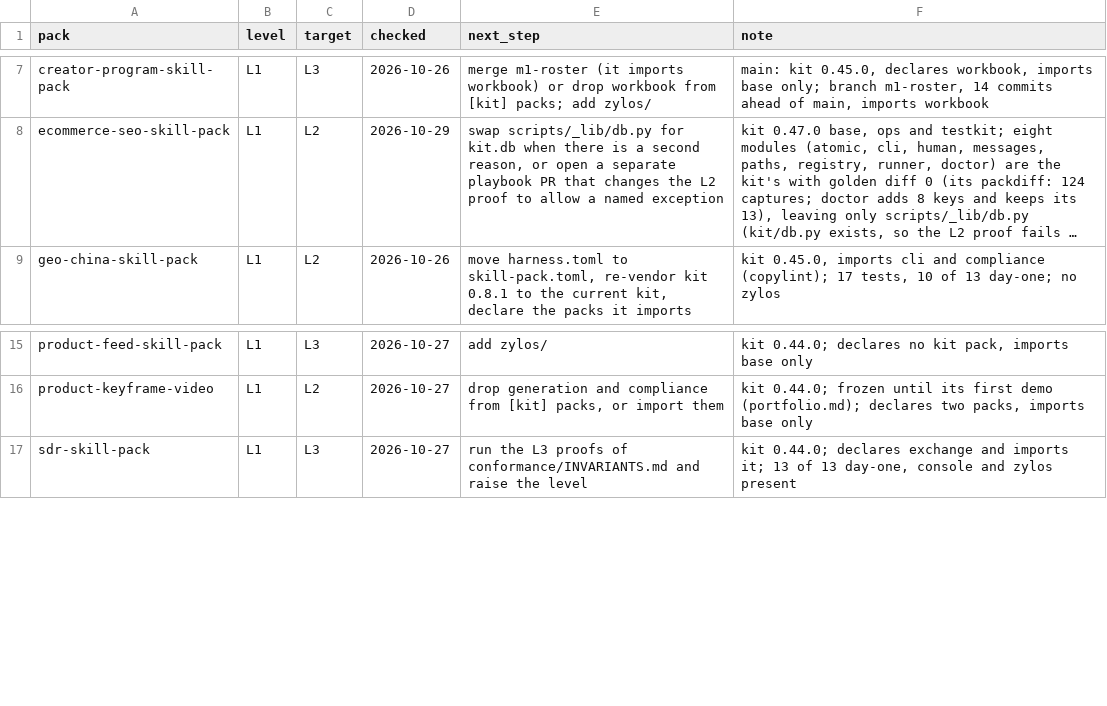
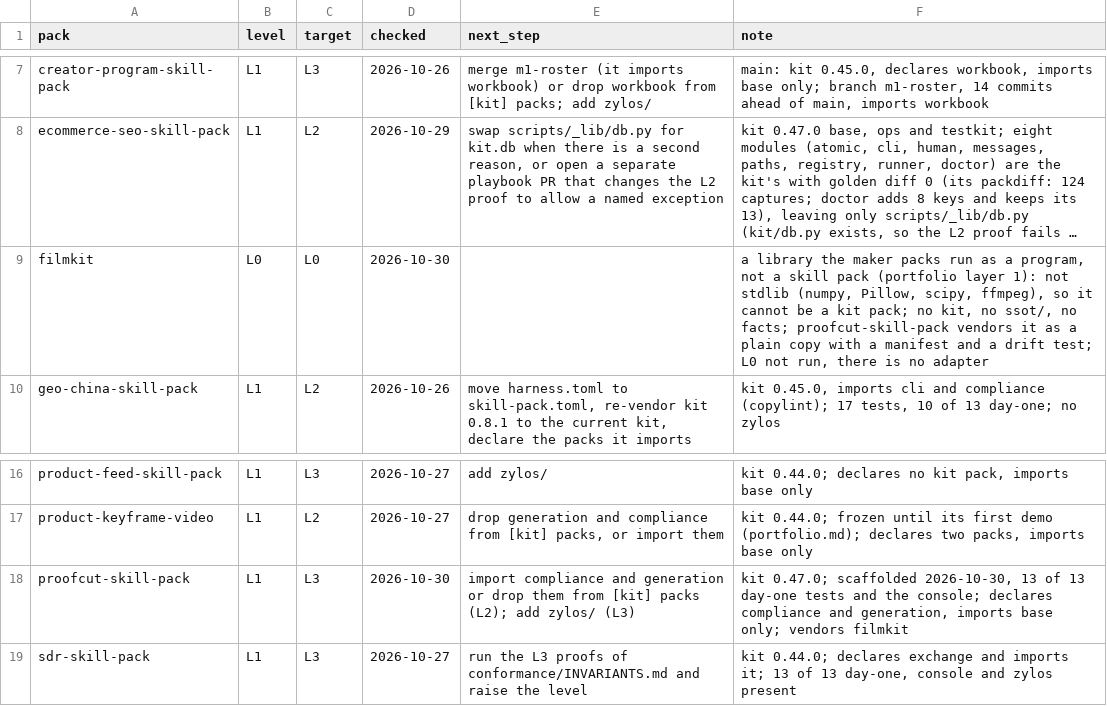
Before and after one commit to thaddeus-builds/skill-pack-playbook, a TSV file: tools/adoption.tsv, drawn as a sheet; only a part is shown, gaps mark what is left out; long unchanged cells end in …; the diff names each change by its address in the sheet, - before the commit and + after, or states it on an @@ line.

```diff
--- a/tools/adoption.tsv
+++ b/tools/adoption.tsv
+row 9: filmkit | L0 | L0 | 2026-10-30 |  | a library the maker packs run as a program, not a skill pack (portfolio layer 1): not stdlib (numpy, Pillow, scipy, ffmpeg), so it cannot be a kit pack; no kit, no ssot/, no facts; proofcut-skill-pack vendors it as a plain copy with a manifest and a drift test; L0 not run, there is no adapter
+row 18: proofcut-skill-pack | L1 | L3 | 2026-10-30 | import compliance and generation or drop them from [kit] packs (L2); add zylos/ (L3) | kit 0.47.0; scaffolded 2026-10-30, 13 of 13 day-one tests and the console; declares compliance and generation, imports base only; vendors filmkit
```
Also changed, not shown: 2 other files.
